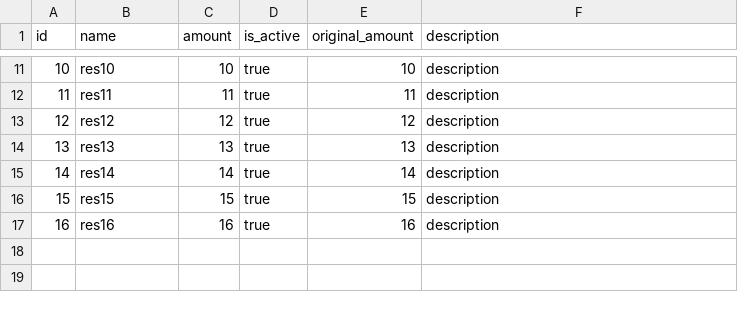
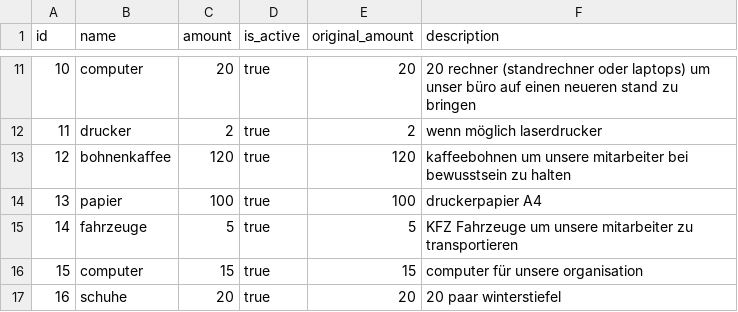
Before and after one commit to hakla/respondeco.org, a CSV file: src/main/resources/config/liquibase/resource.csv, drawn as a sheet; only a part is shown, gaps mark what is left out; the diff covers the shown part only.

```diff
--- a/src/main/resources/config/liquibase/resource.csv
+++ b/src/main/resources/config/liquibase/resource.csv
@@ -11,7 +11,7 @@ id;name;amount;is_active;original_amount;description
-10;res10;10;true;10;description
-11;res11;11;true;11;description
-12;res12;12;true;12;description
-13;res13;13;true;13;description
-14;res14;14;true;14;description
-15;res15;15;true;15;description
-16;res16;16;true;16;description
+10;computer;20;true;20;20 rechner (standrechner oder laptops) um unser büro auf einen neueren stand zu bringen
+11;drucker;2;true;2;wenn möglich laserdrucker
+12;bohnenkaffee;120;true;120;kaffeebohnen um unsere mitarbeiter bei bewusstsein zu halten
+13;papier;100;true;100;druckerpapier A4
+14;fahrzeuge;5;true;5;KFZ Fahrzeuge um unsere mitarbeiter zu transportieren
+15;computer;15;true;15;computer für unsere organisation
+16;schuhe;20;true;20;20 paar winterstiefel
```
Also changed, not shown: 32 edited cells elsewhere in this file, src/main/resources/config/liquibase/projects.csv, src/main/resources/config/liquibase/resourcematch.csv, 3 other files.
